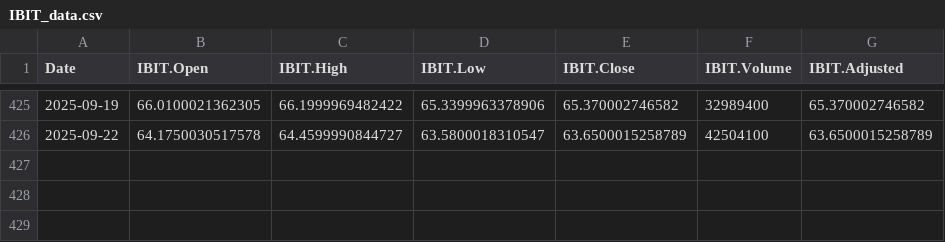
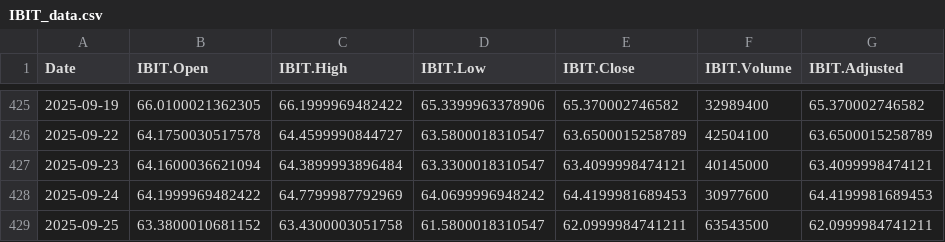
Before and after one commit to chems0404/Prophet_TQQQ, a CSV file: data/IBIT_data.csv, drawn as a sheet; only a part is shown, gaps mark what is left out.

```diff
--- a/data/IBIT_data.csv
+++ b/data/IBIT_data.csv
@@ -426 +426,4 @@
 2025-09-22,64.1750030517578,64.4599990844727,63.5800018310547,63.6500015258789,42504100,63.6500015258789
+2025-09-23,64.1600036621094,64.3899993896484,63.3300018310547,63.4099998474121,40145000,63.4099998474121
+2025-09-24,64.1999969482422,64.7799987792969,64.0699996948242,64.4199981689453,30977600,64.4199981689453
+2025-09-25,63.3800010681152,63.4300003051758,61.5800018310547,62.0999984741211,63543500,62.0999984741211
```
Also changed, not shown: data/QQQ_data.csv, data/SOXL_data.csv, 8 other files.
